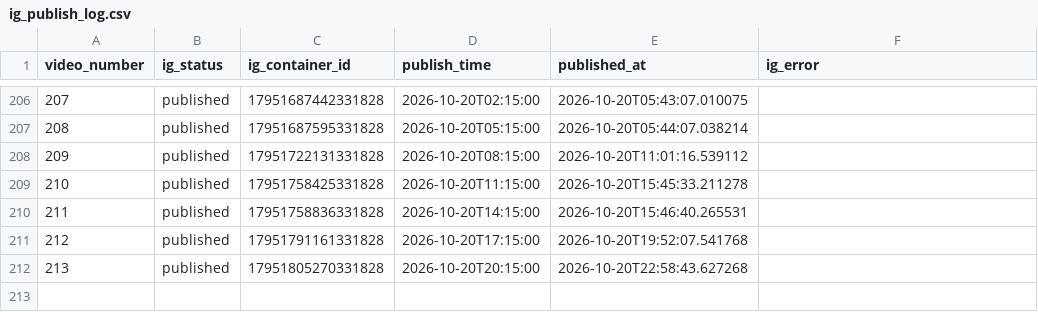
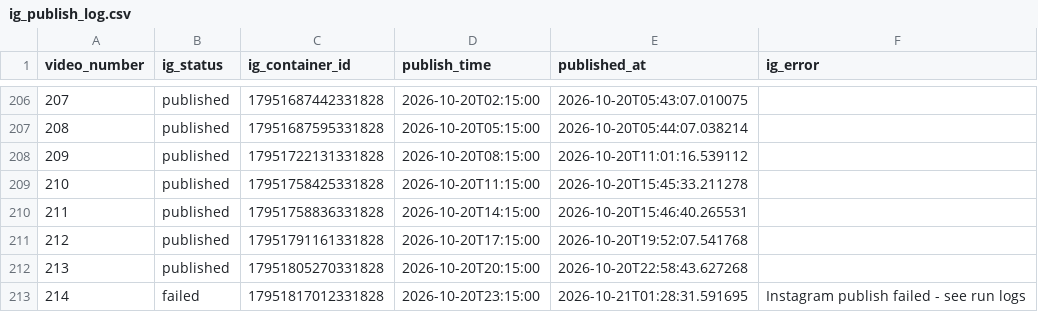
Before and after one commit to Kesava1997/eujobhub-reels-scheduler, a CSV file: ig_publish_log.csv, drawn as a sheet; only a part is shown, gaps mark what is left out.

```diff
--- a/ig_publish_log.csv
+++ b/ig_publish_log.csv
@@ -212 +212,2 @@ video_number,ig_status,ig_container_id,publish_time,published_at,ig_error
 213,published,17951805270331828,2026-10-20T20:15:00,2026-10-20T22:58:43.627268,
+214,failed,17951817012331828,2026-10-20T23:15:00,2026-10-21T01:28:31.591695,Instagram publish failed - see run logs
```
Also changed, not shown: 1 other file.
